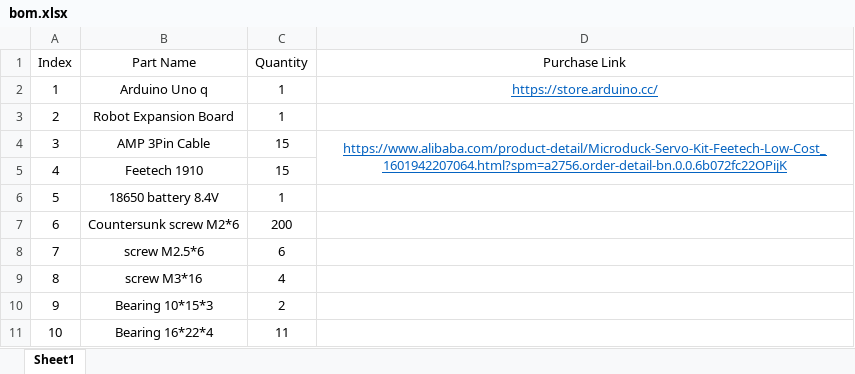
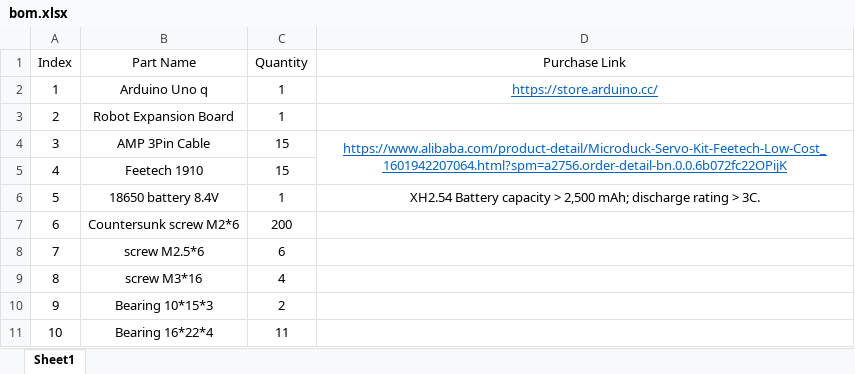
Before and after one commit to LuwuDynamics/xgoduck_hardware, an Excel workbook: bom.xlsx, sheet Sheet1, drawn as a sheet; values as stored, in another font and other column widths than the file's, no borders; charts and pictures not drawn; the diff names each change by its address in the sheet, - before the commit and + after, or states it on an @@ line.

Commit message:
fix: correct battery specifications

```diff
--- a/bom.xlsx (sheet Sheet1)
+++ b/bom.xlsx (sheet Sheet1)
-D6 (Purchase Link): (empty)
+D6 (Purchase Link): XH2.54 Battery capacity > 2,500 mAh; discharge rating > 3C.
```
Also changed, not shown: charts or pictures.
